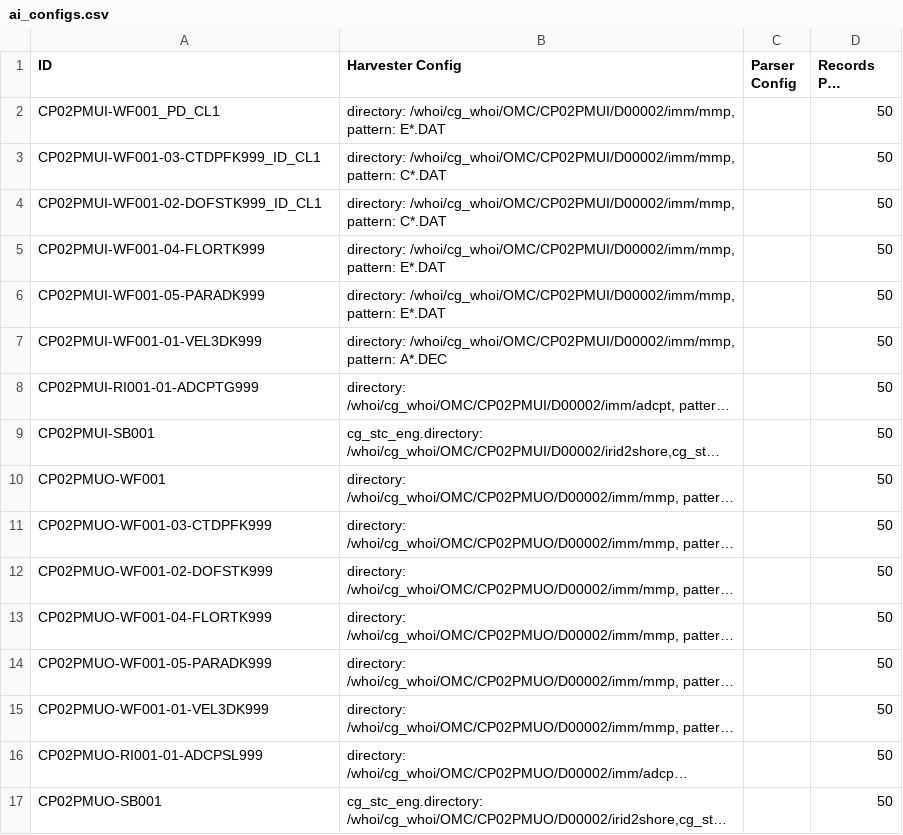
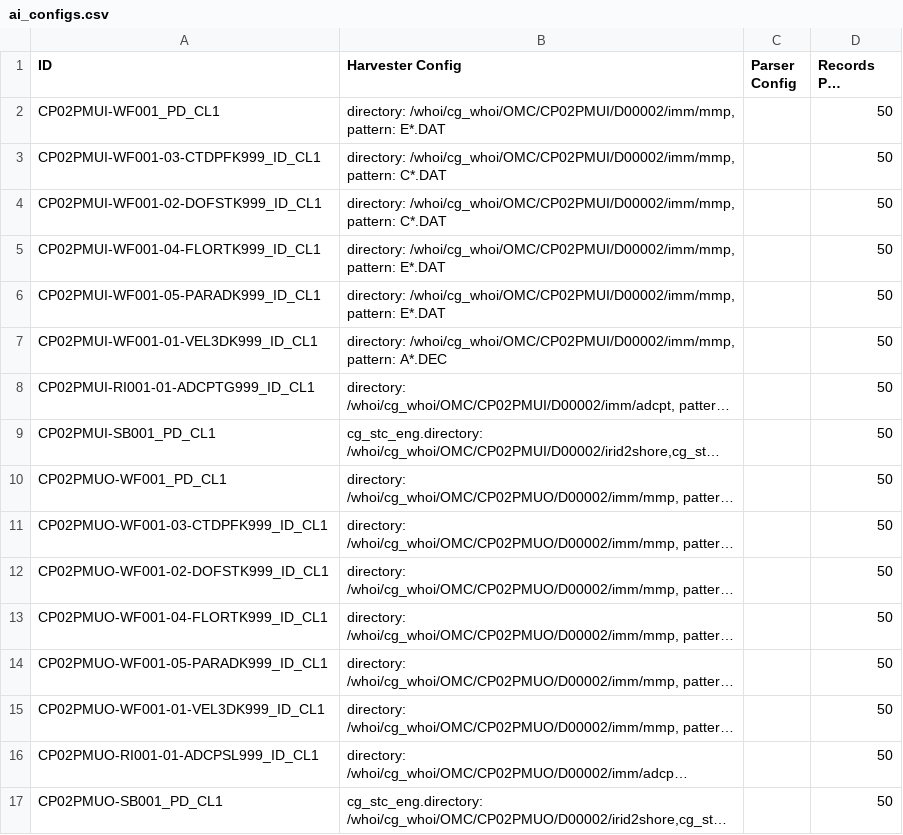
Before and after one commit to scion-network/ion-deploy, a CSV file: deployment/2.2.3/ai_configs.csv, drawn as a sheet; long unchanged cells end in …; the diff names each change by its address in the sheet, - before the commit and + after, or states it on an @@ line.

```diff
--- a/deployment/2.2.3/ai_configs.csv
+++ b/deployment/2.2.3/ai_configs.csv
-A5 (ID): CP02PMUI-WF001-04-FLORTK999
+A5 (ID): CP02PMUI-WF001-04-FLORTK999_ID_CL1
-A6 (ID): CP02PMUI-WF001-05-PARADK999
+A6 (ID): CP02PMUI-WF001-05-PARADK999_ID_CL1
-A7 (ID): CP02PMUI-WF001-01-VEL3DK999
+A7 (ID): CP02PMUI-WF001-01-VEL3DK999_ID_CL1
-A8 (ID): CP02PMUI-RI001-01-ADCPTG999
+A8 (ID): CP02PMUI-RI001-01-ADCPTG999_ID_CL1
-A9 (ID): CP02PMUI-SB001
+A9 (ID): CP02PMUI-SB001_PD_CL1
-A10 (ID): CP02PMUO-WF001
+A10 (ID): CP02PMUO-WF001_PD_CL1
-A11 (ID): CP02PMUO-WF001-03-CTDPFK999
+A11 (ID): CP02PMUO-WF001-03-CTDPFK999_ID_CL1
-A12 (ID): CP02PMUO-WF001-02-DOFSTK999
+A12 (ID): CP02PMUO-WF001-02-DOFSTK999_ID_CL1
-A13 (ID): CP02PMUO-WF001-04-FLORTK999
+A13 (ID): CP02PMUO-WF001-04-FLORTK999_ID_CL1
-A14 (ID): CP02PMUO-WF001-05-PARADK999
+A14 (ID): CP02PMUO-WF001-05-PARADK999_ID_CL1
-A15 (ID): CP02PMUO-WF001-01-VEL3DK999
+A15 (ID): CP02PMUO-WF001-01-VEL3DK999_ID_CL1
-A16 (ID): CP02PMUO-RI001-01-ADCPSL999
+A16 (ID): CP02PMUO-RI001-01-ADCPSL999_ID_CL1
-A17 (ID): CP02PMUO-SB001
+A17 (ID): CP02PMUO-SB001_PD_CL1
```
Also changed, not shown: deployment/2.2.3/calibration.csv, 2 other files.
